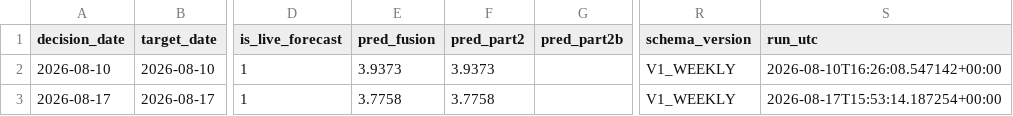
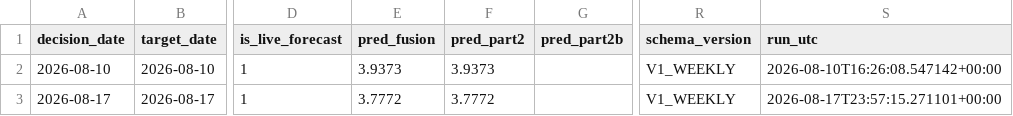
Before and after one commit to salemmorelli1/Weekly-U.S.-Gas-Prices, a CSV file: artifacts_part3/prediction_log.csv, drawn as a sheet; only a part is shown, gaps mark what is left out; the diff names each change by its address in the sheet, - before the commit and + after, or states it on an @@ line.

```diff
--- a/artifacts_part3/prediction_log.csv
+++ b/artifacts_part3/prediction_log.csv
-E3 (pred_fusion): 3.7758
+E3 (pred_fusion): 3.7772
-F3 (pred_part2): 3.7758
+F3 (pred_part2): 3.7772
-S3 (run_utc): 2026-08-17T15:53:14.187254+00:00
+S3 (run_utc): 2026-08-17T23:57:15.271101+00:00
```
Also changed, not shown: artifacts_part0/gas_weekly_master.csv, artifacts_part2/gas_forecast_tape.csv, 26 other files.
